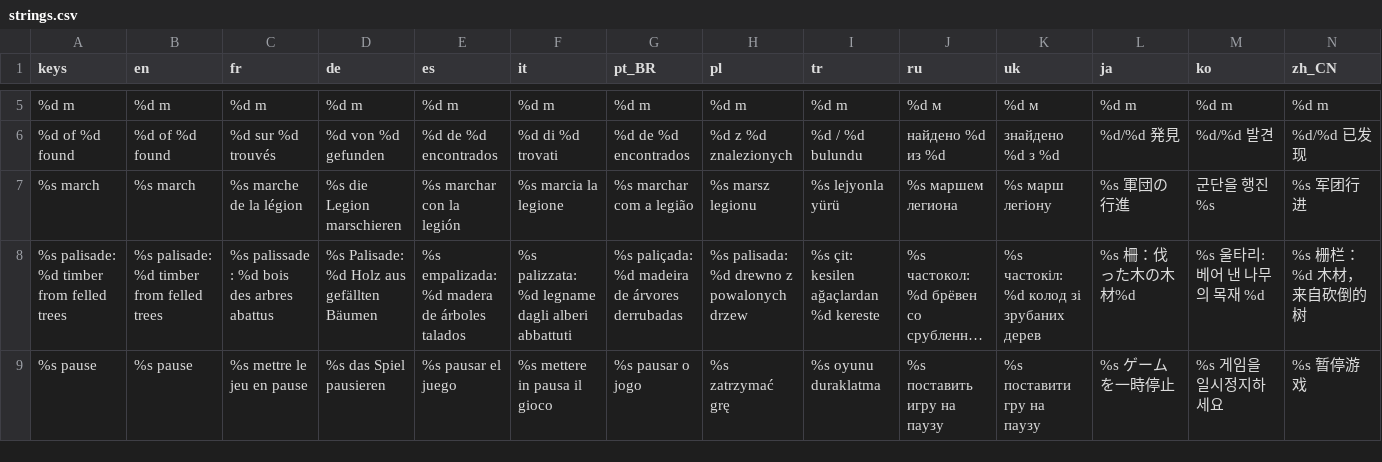
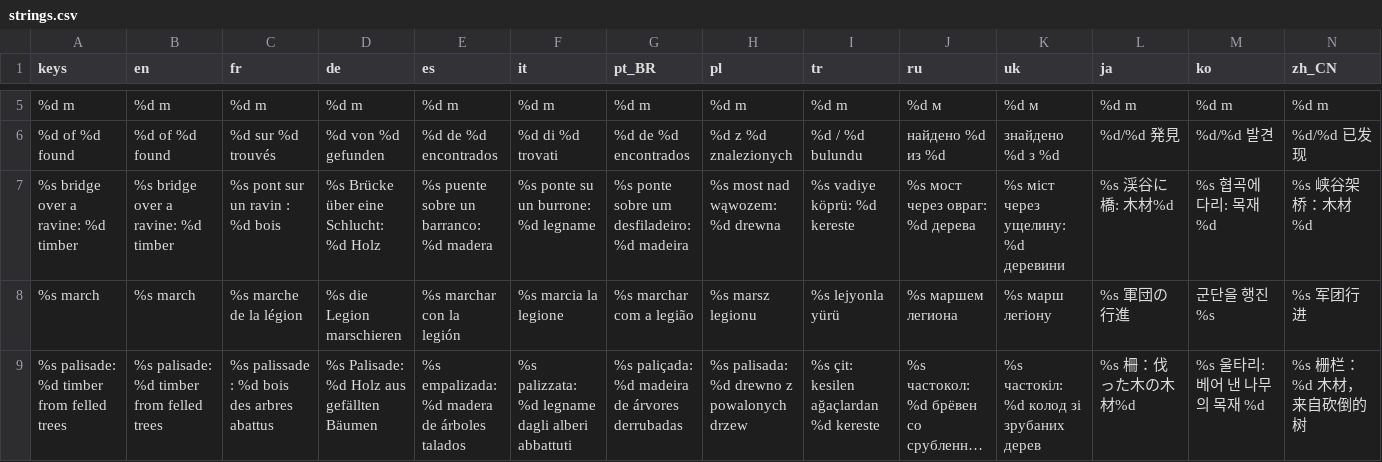
Before and after one commit to Evan260/Legionus-Maximus, a CSV file: game/translations/strings.csv, drawn as a sheet; only a part is shown, gaps mark what is left out; the shorter side is filled out with more unchanged rows; long unchanged cells end in …; rows hold the shown columns only; the diff covers the shown part only; the diff names each change by its address in the sheet, - before the commit and + after, or states it on an @@ line.

Commit message:
Ravines, bridges, bigger arrows, health bar

```diff
--- a/game/translations/strings.csv
+++ b/game/translations/strings.csv
+row 7: %s bridge over a ravine: %d timber | %s bridge over a ravine: %d timber | %s pont sur un ravin : %d bois | %s Brücke über eine Schlucht: %d Holz | %s puente sobre un barranco: %d madera | %s ponte su un burrone: %d legname | %s ponte sobre um desfiladeiro: %d madeira | %s most nad wąwozem: %d drewna | %s vadiye köprü: %d kereste | %s мост через овраг: %d дерева | %s міст через ущелину: %d деревини | %s 渓谷に橋: 木材%d | %s 협곡에 다리: 목재 %d | %s 峡谷架桥：木材%d
```
Also changed, not shown: 4 added rows elsewhere in this file, tools/art/ledger.csv, 34 other files.
